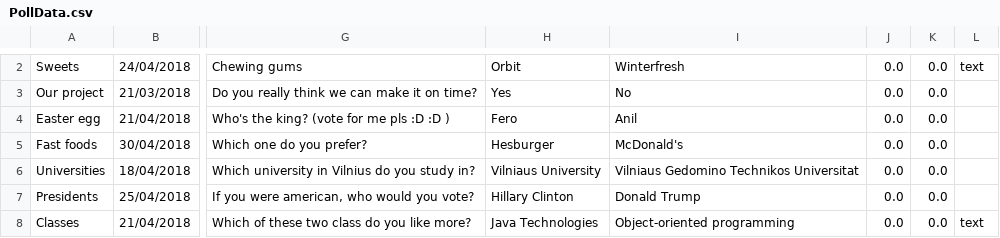
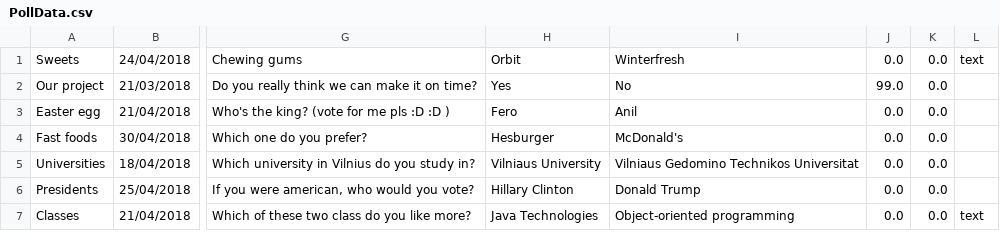
Before and after one commit to MCFreddie777/E-voting, a CSV file: out/production/E-voting/Data/PollData.csv, drawn as a sheet; only a part is shown, gaps mark what is left out; addresses are those after the commit; the diff covers the shown part only; the diff names each change by its address in the sheet, - before the commit and + after, or states it on an @@ line.

```diff
--- a/out/production/E-voting/Data/PollData.csv
+++ b/out/production/E-voting/Data/PollData.csv
-J2: 0.0
+J2: 99.0
```
Also changed, not shown: 1 removed row elsewhere in this file, src/Data/PollData.csv, 10 other files.
